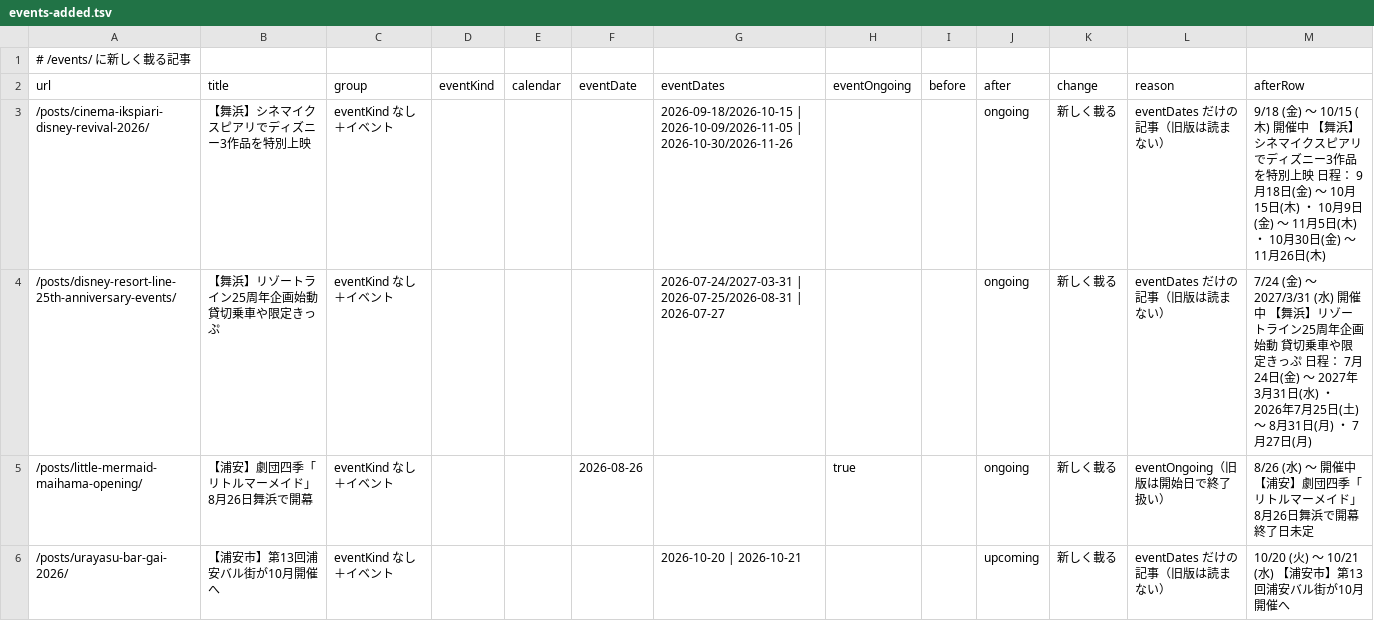
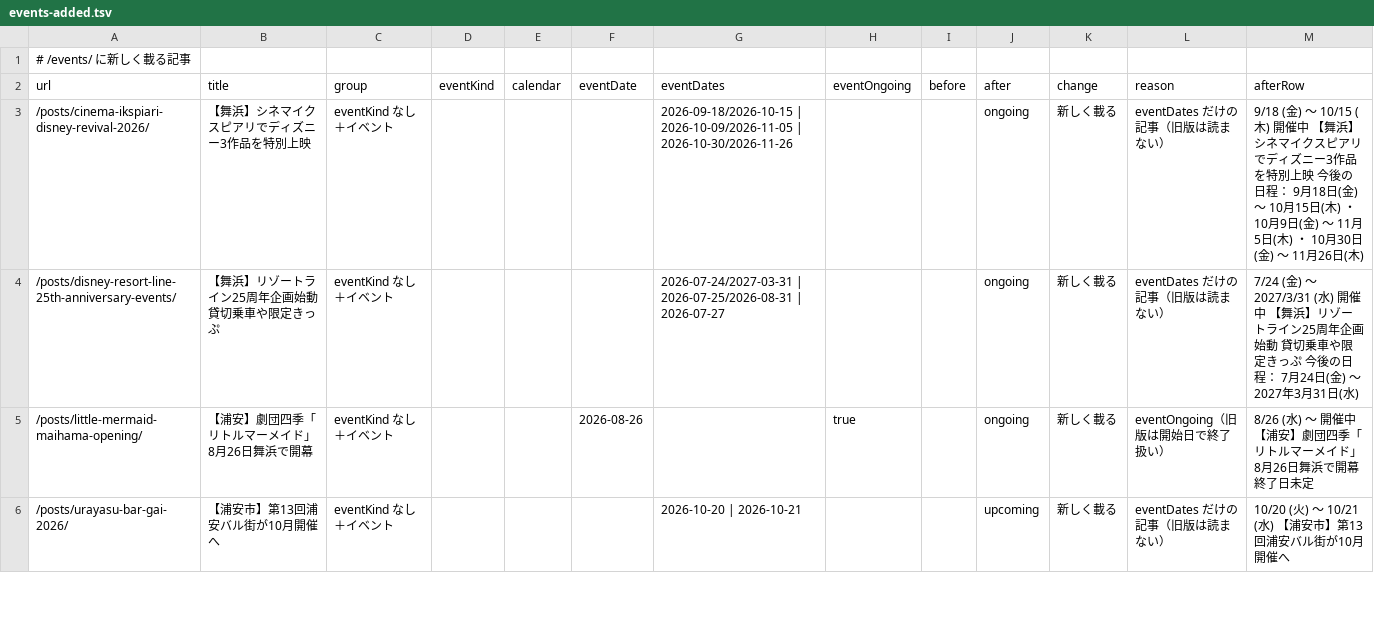
Before and after one commit to urayasu-portal/urayasu-portal, a TSV file: docs/audits/phase1a-events-report-data/events-added.tsv, drawn as a sheet; only a part is shown; the diff covers the shown part only.

```diff
--- a/docs/audits/phase1a-events-report-data/events-added.tsv
+++ b/docs/audits/phase1a-events-report-data/events-added.tsv
@@ -2,4 +2,4 @@
 url	title	group	eventKind	calendar	eventDate	eventDates	eventOngoing	before	after	change	reason	afterRow
-/posts/cinema-ikspiari-disney-revival-2026/	【舞浜】シネマイクスピアリでディズニー3作品を特別上映	eventKind なし＋イベント				2026-09-18/2026-10-15 | 2026-10-09/2026-11-05 | 2026-10-30/2026-11-26			ongoing	新しく載る	eventDates だけの記事（旧版は読まない）	9/18 (金) 〜 10/15 (木) 開催中 【舞浜】シネマイクスピアリでディズニー3作品を特別上映 日程： 9月18日(金) 〜 10月15日(木) ・ 10月9日(金) 〜 11月5日(木) ・ 10月30日(金) 〜 11月26日(木)
-/posts/disney-resort-line-25th-anniversary-events/	【舞浜】リゾートライン25周年企画始動　貸切乗車や限定きっぷ	eventKind なし＋イベント				2026-07-24/2027-03-31 | 2026-07-25/2026-08-31 | 2026-07-27			ongoing	新しく載る	eventDates だけの記事（旧版は読まない）	7/24 (金) 〜 2027/3/31 (水) 開催中 【舞浜】リゾートライン25周年企画始動 貸切乗車や限定きっぷ 日程： 7月24日(金) 〜 2027年3月31日(水) ・ 2026年7月25日(土) 〜 8月31日(月) ・ 7月27日(月)
+/posts/cinema-ikspiari-disney-revival-2026/	【舞浜】シネマイクスピアリでディズニー3作品を特別上映	eventKind なし＋イベント				2026-09-18/2026-10-15 | 2026-10-09/2026-11-05 | 2026-10-30/2026-11-26			ongoing	新しく載る	eventDates だけの記事（旧版は読まない）	9/18 (金) 〜 10/15 (木) 開催中 【舞浜】シネマイクスピアリでディズニー3作品を特別上映 今後の日程： 9月18日(金) 〜 10月15日(木) ・ 10月9日(金) 〜 11月5日(木) ・ 10月30日(金) 〜 11月26日(木)
+/posts/disney-resort-line-25th-anniversary-events/	【舞浜】リゾートライン25周年企画始動　貸切乗車や限定きっぷ	eventKind なし＋イベント				2026-07-24/2027-03-31 | 2026-07-25/2026-08-31 | 2026-07-27			ongoing	新しく載る	eventDates だけの記事（旧版は読まない）	7/24 (金) 〜 2027/3/31 (水) 開催中 【舞浜】リゾートライン25周年企画始動 貸切乗車や限定きっぷ 今後の日程： 7月24日(金) 〜 2027年3月31日(水)
 /posts/little-mermaid-maihama-opening/	【浦安】劇団四季「リトルマーメイド」8月26日舞浜で開幕	eventKind なし＋イベント			2026-08-26		true		ongoing	新しく載る	eventOngoing（旧版は開始日で終了扱い）	8/26 (水) 〜 開催中 【浦安】劇団四季「リトルマーメイド」8月26日舞浜で開幕 終了日未定
```
Also changed, not shown: 9 edited cells elsewhere in this file, docs/audits/phase1a-events-report-data/events-before-after.tsv, 7 other files.
